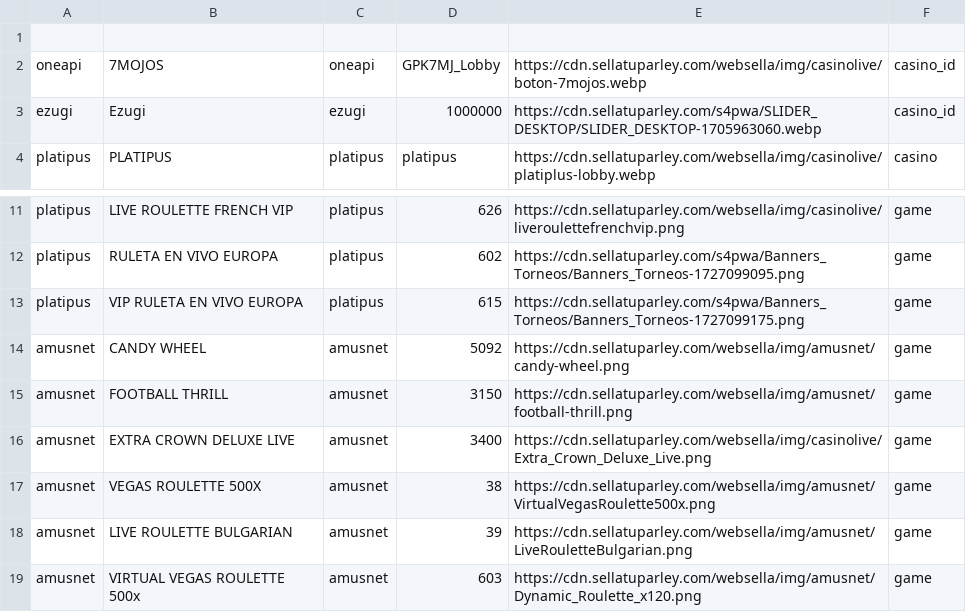
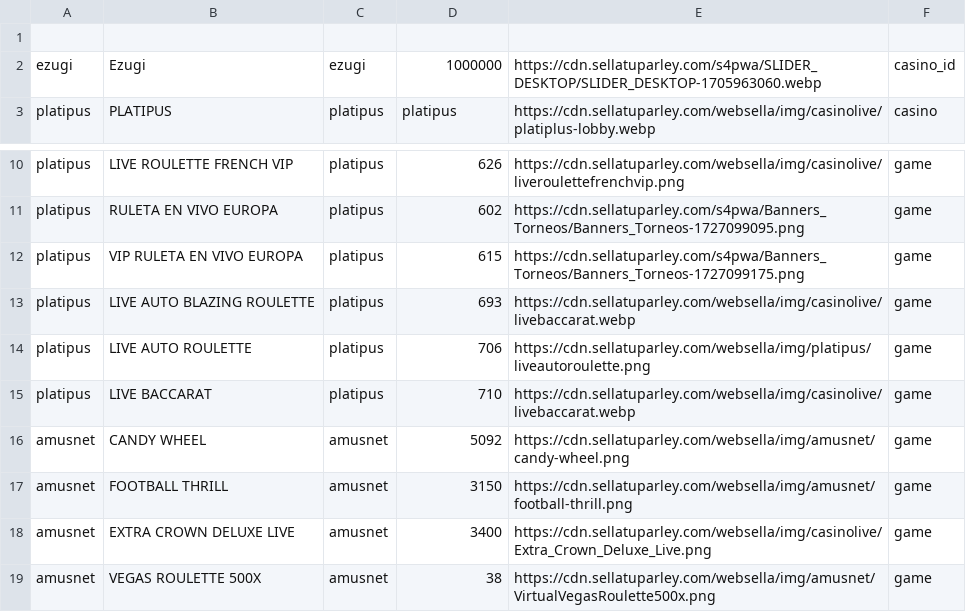
Before and after one commit to tecnodata2015/slots, a CSV file: casinoslive.csv, drawn as a sheet; only a part is shown, gaps mark what is left out; the shorter side is filled out with more unchanged rows.

Commit message:
¨casinolives¨

```diff
--- a/casinoslive.csv
+++ b/casinoslive.csv
@@ -1,3 +1,2 @@
 
-oneapi,7MOJOS,oneapi,GPK7MJ_Lobby,https://cdn.sellatuparley.com/websella/img/casinolive/boton-7mojos.webp,casino_id
 ezugi,Ezugi,ezugi,1000000,https://cdn.sellatuparley.com/s4pwa/SLIDER_DESKTOP/SLIDER_DESKTOP-1705963060.webp,casino_id
@@ -13,2 +12,5 @@ platipus,RULETA EN VIVO EUROPA,platipus,602,https://cdn.sellatuparley.com/s4pwa/
 platipus,VIP RULETA EN VIVO EUROPA,platipus,615,https://cdn.sellatuparley.com/s4pwa/Banners_Torneos/Banners_Torneos-1727099175.png,game
+platipus,LIVE AUTO BLAZING ROULETTE,platipus,693,https://cdn.sellatuparley.com/websella/img/casinolive/livebaccarat.webp,game
+platipus,LIVE AUTO ROULETTE,platipus,706,https://cdn.sellatuparley.com/websella/img/platipus/liveautoroulette.png,game
+platipus,LIVE BACCARAT,platipus,710,https://cdn.sellatuparley.com/websella/img/casinolive/livebaccarat.webp,game
 amusnet,CANDY WHEEL,amusnet,5092,https://cdn.sellatuparley.com/websella/img/amusnet/candy-wheel.png,game
```
